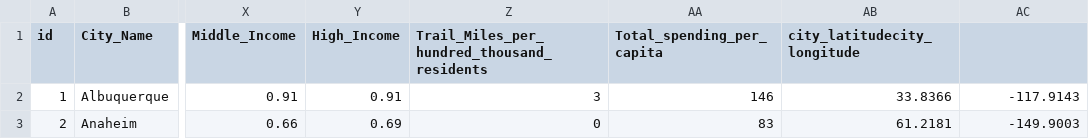
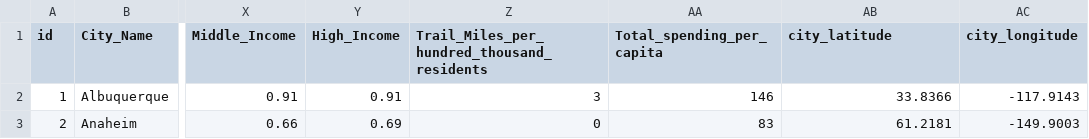
Before and after one commit to rfe123/umn_data_project_003, a CSV file: flask/parks_info.csv, drawn as a sheet; only a part is shown, gaps mark what is left out; the diff names each change by its address in the sheet, - before the commit and + after, or states it on an @@ line.

Commit message:
added endpoints
added parks and ufo endpoints

```diff
--- a/flask/parks_info.csv
+++ b/flask/parks_info.csv
-AB1: city_latitudecity_longitude
+AB1: city_latitude
-AC1: (empty)
+AC1: city_longitude
```
Also changed, not shown: flask/ufo_2019.csv, 3 other files.
